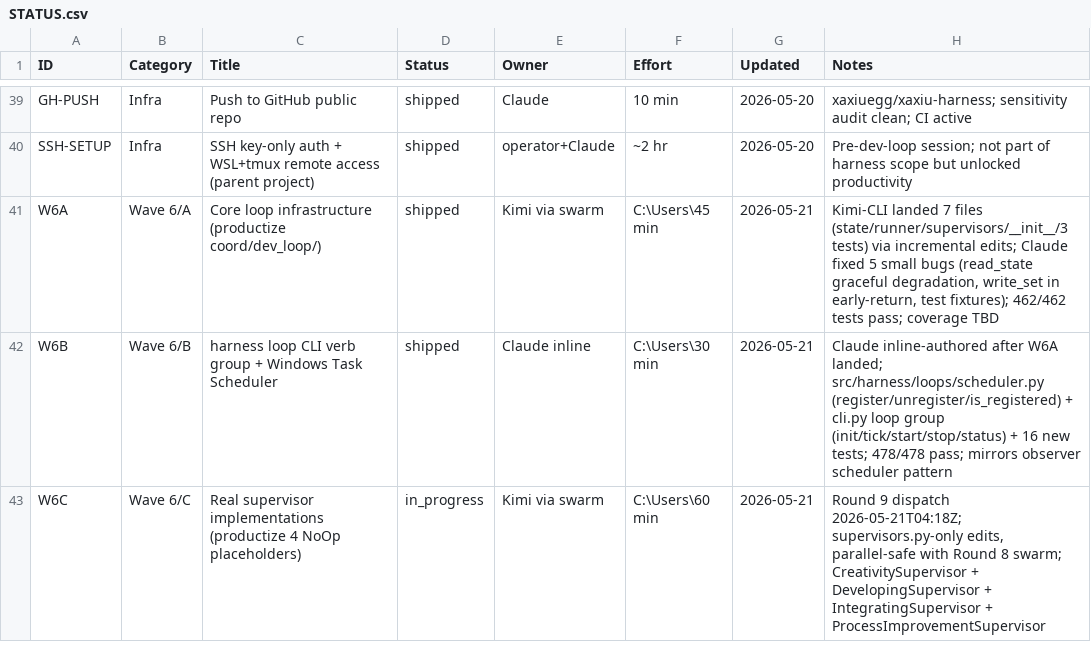
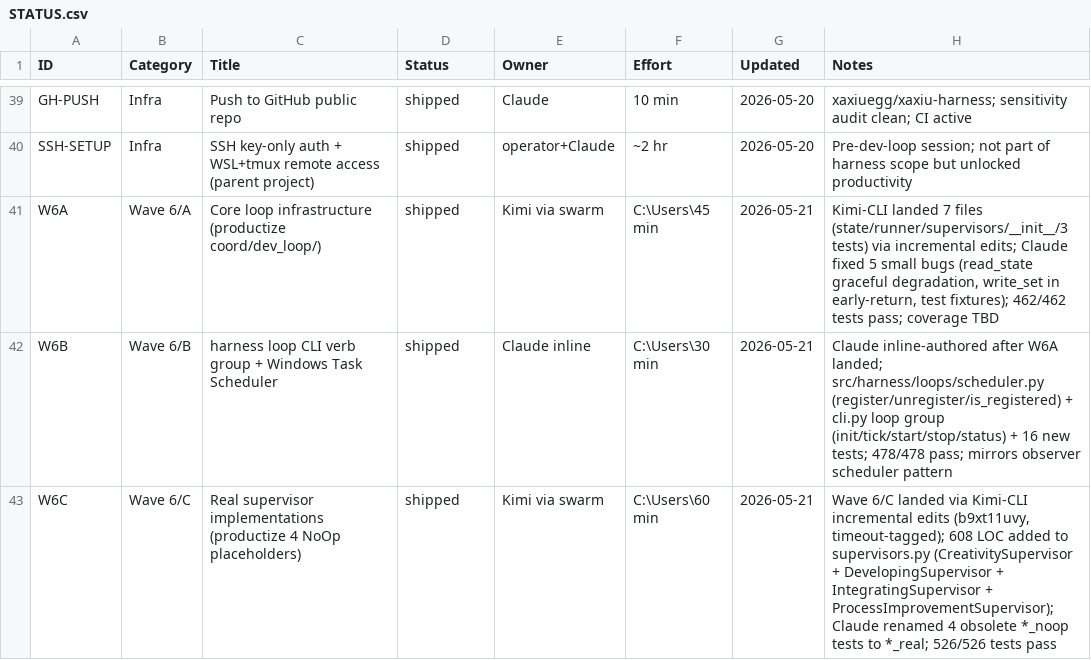
Before and after one commit to xaxiuegg/xaxiu-harness, a CSV file: coord/STATUS.csv, drawn as a sheet; only a part is shown, gaps mark what is left out.

```diff
--- a/coord/STATUS.csv
+++ b/coord/STATUS.csv
@@ -42,2 +42,2 @@ W6A,Wave 6/A,Core loop infrastructure (productize coord/dev_loop/),shipped,Kimi
 W6B,Wave 6/B,harness loop CLI verb group + Windows Task Scheduler,shipped,Claude inline,C:\Users\30 min,2026-05-21,Claude inline-authored after W6A landed; src/harness/loops/scheduler.py (register/unregister/is_registered) + cli.py loop group (init/tick/start/stop/status) + 16 new tests; 478/478 pass; mirrors observer scheduler pattern
-W6C,Wave 6/C,Real supervisor implementations (productize 4 NoOp placeholders),in_progress,Kimi via swarm,C:\Users\60 min,2026-05-21,"Round 9 dispatch 2026-05-21T04:18Z; supervisors.py-only edits, parallel-safe with Round 8 swarm; CreativitySupervisor + DevelopingSupervisor + IntegratingSupervisor + ProcessImprovementSupervisor"
+W6C,Wave 6/C,Real supervisor implementations (productize 4 NoOp placeholders),shipped,Kimi via swarm,C:\Users\60 min,2026-05-21,"Wave 6/C landed via Kimi-CLI incremental edits (b9xt11uvy, timeout-tagged); 608 LOC added to supervisors.py (CreativitySupervisor + DevelopingSupervisor + IntegratingSupervisor + ProcessImprovementSupervisor); Claude renamed 4 obsolete *_noop tests to *_real; 526/526 tests pass"
```
Also changed, not shown: 3 other files.
